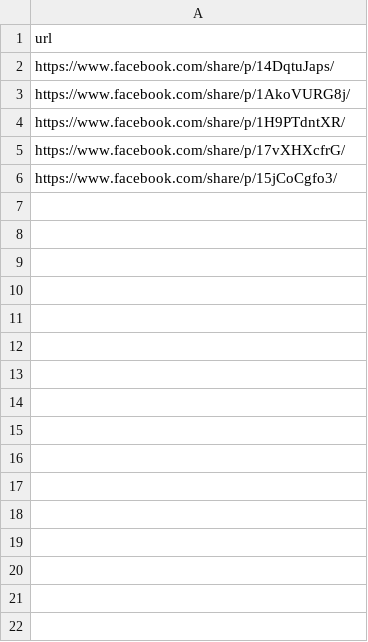
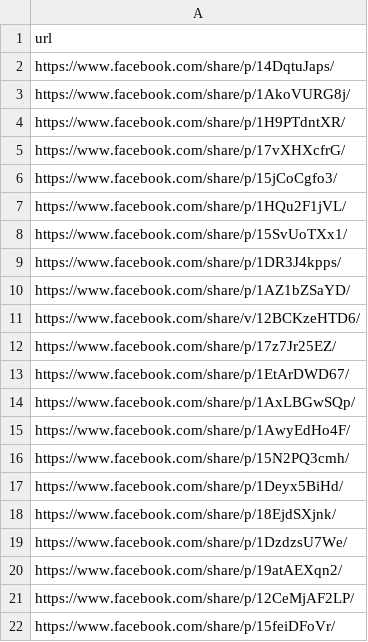
Before and after one commit to ntthanh2603/segmentation-analysis, a CSV file: crawl_data/posts.csv, drawn as a sheet; the diff names each change by its address in the sheet, - before the commit and + after, or states it on an @@ line.

Commit message:
feat: add data

```diff
--- a/crawl_data/posts.csv
+++ b/crawl_data/posts.csv
+row 7: https://www.facebook.com/share/p/1HQu2F1jVL/
+row 8: https://www.facebook.com/share/p/15SvUoTXx1/
+row 9: https://www.facebook.com/share/p/1DR3J4kpps/
+row 10: https://www.facebook.com/share/p/1AZ1bZSaYD/
+row 11: https://www.facebook.com/share/v/12BCKzeHTD6/
+row 12: https://www.facebook.com/share/p/17z7Jr25EZ/
+row 13: https://www.facebook.com/share/p/1EtArDWD67/
+row 14: https://www.facebook.com/share/p/1AxLBGwSQp/
+row 15: https://www.facebook.com/share/p/1AwyEdHo4F/
+row 16: https://www.facebook.com/share/p/15N2PQ3cmh/
+row 17: https://www.facebook.com/share/p/1Deyx5BiHd/
+row 18: https://www.facebook.com/share/p/18EjdSXjnk/
+row 19: https://www.facebook.com/share/p/1DzdzsU7We/
+row 20: https://www.facebook.com/share/p/19atAEXqn2/
+row 21: https://www.facebook.com/share/p/12CeMjAF2LP/
+row 22: https://www.facebook.com/share/p/15feiDFoVr/
```
Also changed, not shown: 5 other files.
